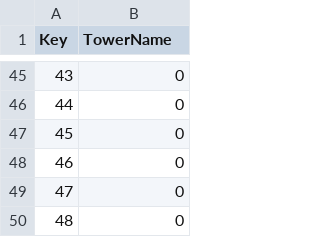
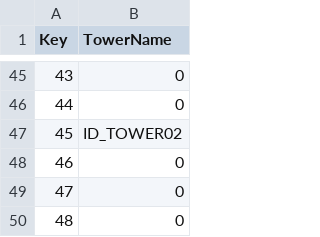
Before and after one commit to Labae/100_Defense, a CSV file: 100Defense/Assets/Resources/03.Datas/Game/MapData.csv, drawn as a sheet; only a part is shown, gaps mark what is left out; the diff covers the shown part only.

Commit message:
Fix Tower Shooting in angle that shoot be accessed

```diff
--- a/100Defense/Assets/Resources/03.Datas/Game/MapData.csv
+++ b/100Defense/Assets/Resources/03.Datas/Game/MapData.csv
@@ -46,3 +46,3 @@ Key,TowerName
 44,0
-45,0
+45,ID_TOWER02
 46,0
```
Also changed, not shown: 8 edited cells elsewhere in this file, 5 other files.
